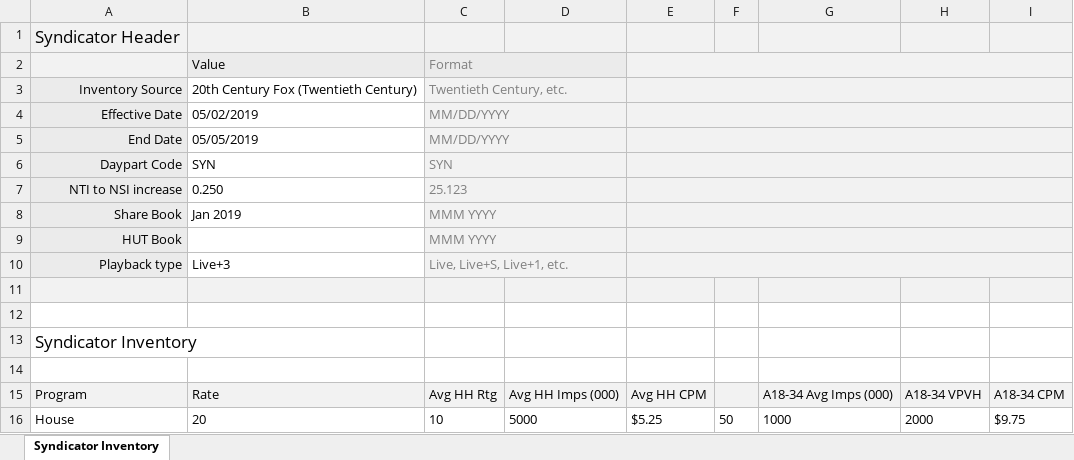
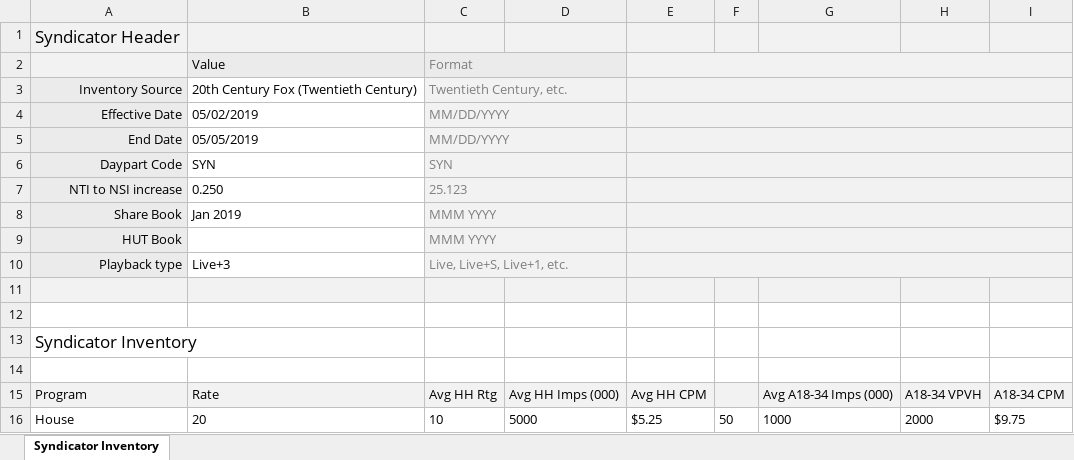
Before and after one commit to tonehanamant/Broadcast, an Excel workbook: Source/Tam/MaestroTests/SupportTests/Services.Broadcast.IntegrationTests/Files/ProprietaryDataFiles/Syndication_InvalidFile4.xlsx, sheet Syndicator Inventory, drawn as a sheet; values as stored, in another font and other column widths than the file's, no borders; conditional formats not drawn; the diff names each change by its address in the sheet, - before the commit and + after, or states it on an @@ line.

```diff
--- a/Source/Tam/MaestroTests/SupportTests/Services.Broadcast.IntegrationTests/Files/ProprietaryDataFiles/Syndication_InvalidFile4.xlsx (sheet Syndicator Inventory)
+++ b/Source/Tam/MaestroTests/SupportTests/Services.Broadcast.IntegrationTests/Files/ProprietaryDataFiles/Syndication_InvalidFile4.xlsx (sheet Syndicator Inventory)
-G15: A18-34 Avg Imps (000)
+G15: Avg A18-34 Imps (000)
```
Also changed, not shown: Source/Tam/MaestroTests/SupportTests/Services.Broadcast.IntegrationTests/Files/ProprietaryDataFiles/Syndication_InvalidFile1.xlsx, Source/Tam/MaestroTests/SupportTests/Services.Broadcast.IntegrationTests/Files/ProprietaryDataFiles/Syndication_InvalidFile10.xlsx, 16 other files.
